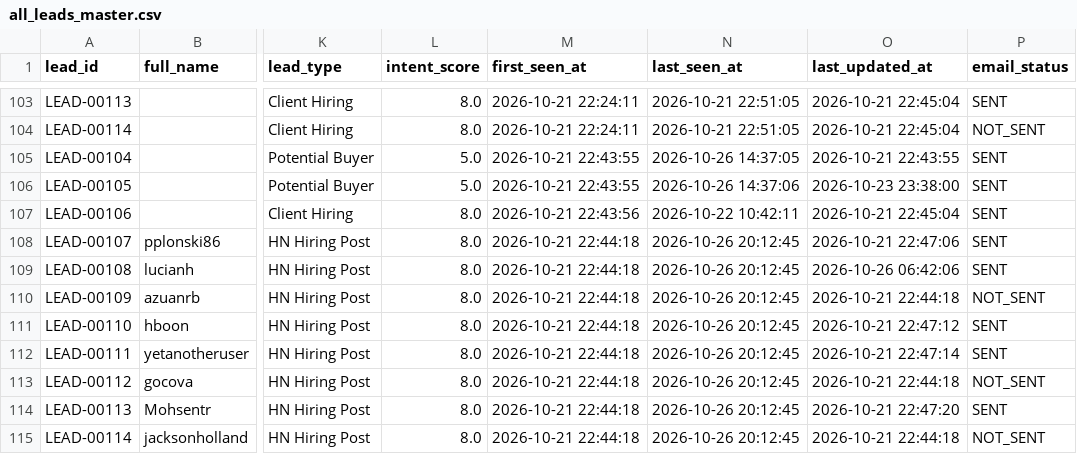
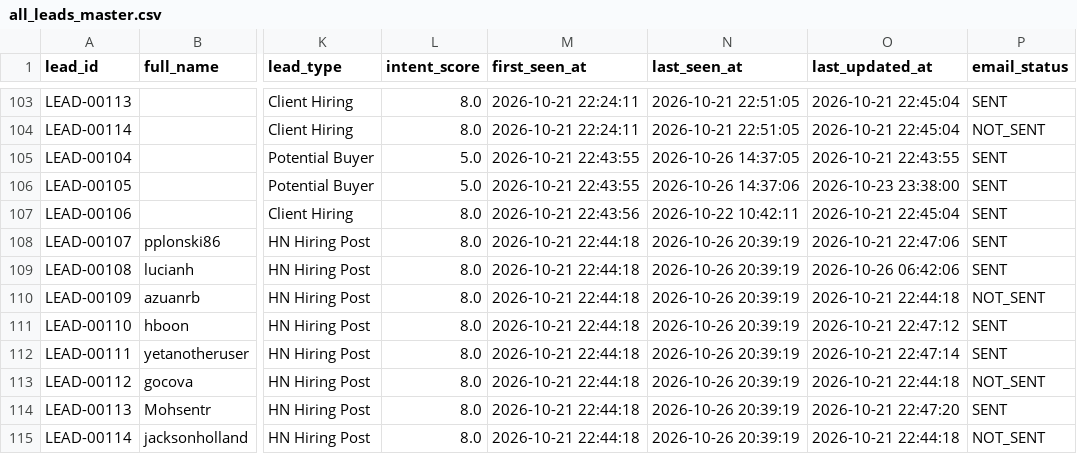
Before and after one commit to yashvi19031998-lgtm/mini-ecommerce-interview-practical, a CSV file: test-demo/all_leads_master.csv, drawn as a sheet; only a part is shown, gaps mark what is left out; the diff covers the shown part only; the diff names each change by its address in the sheet, - before the commit and + after, or states it on an @@ line.

```diff
--- a/test-demo/all_leads_master.csv
+++ b/test-demo/all_leads_master.csv
-N108:N115 (last_seen_at): 2026-10-26 20:12:45
+N108:N115 (last_seen_at): 2026-10-26 20:39:19
```
Also changed, not shown: 4 added rows and 53 edited cells elsewhere in this file, test-demo/logs/scraper_runs.csv.
